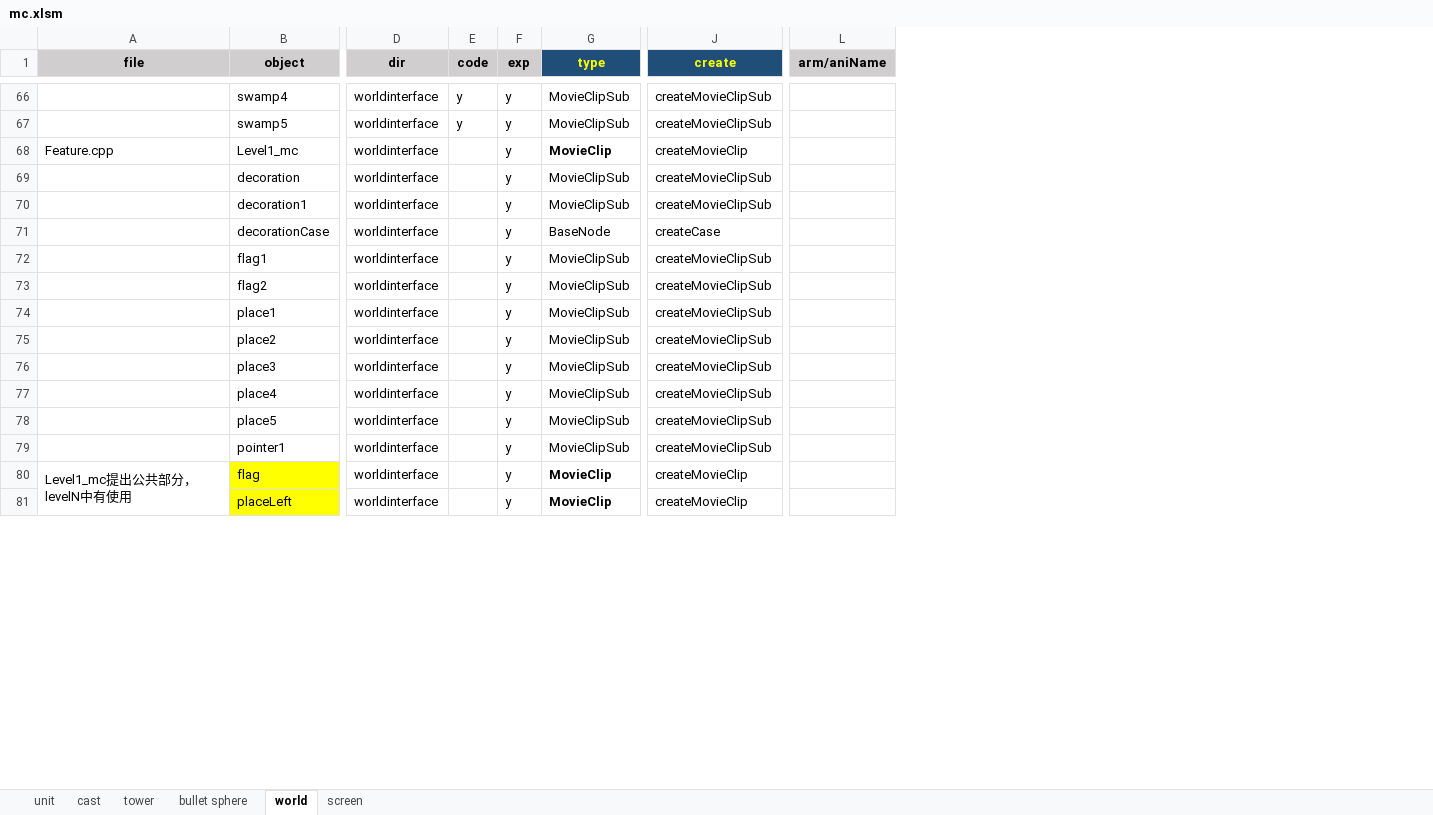
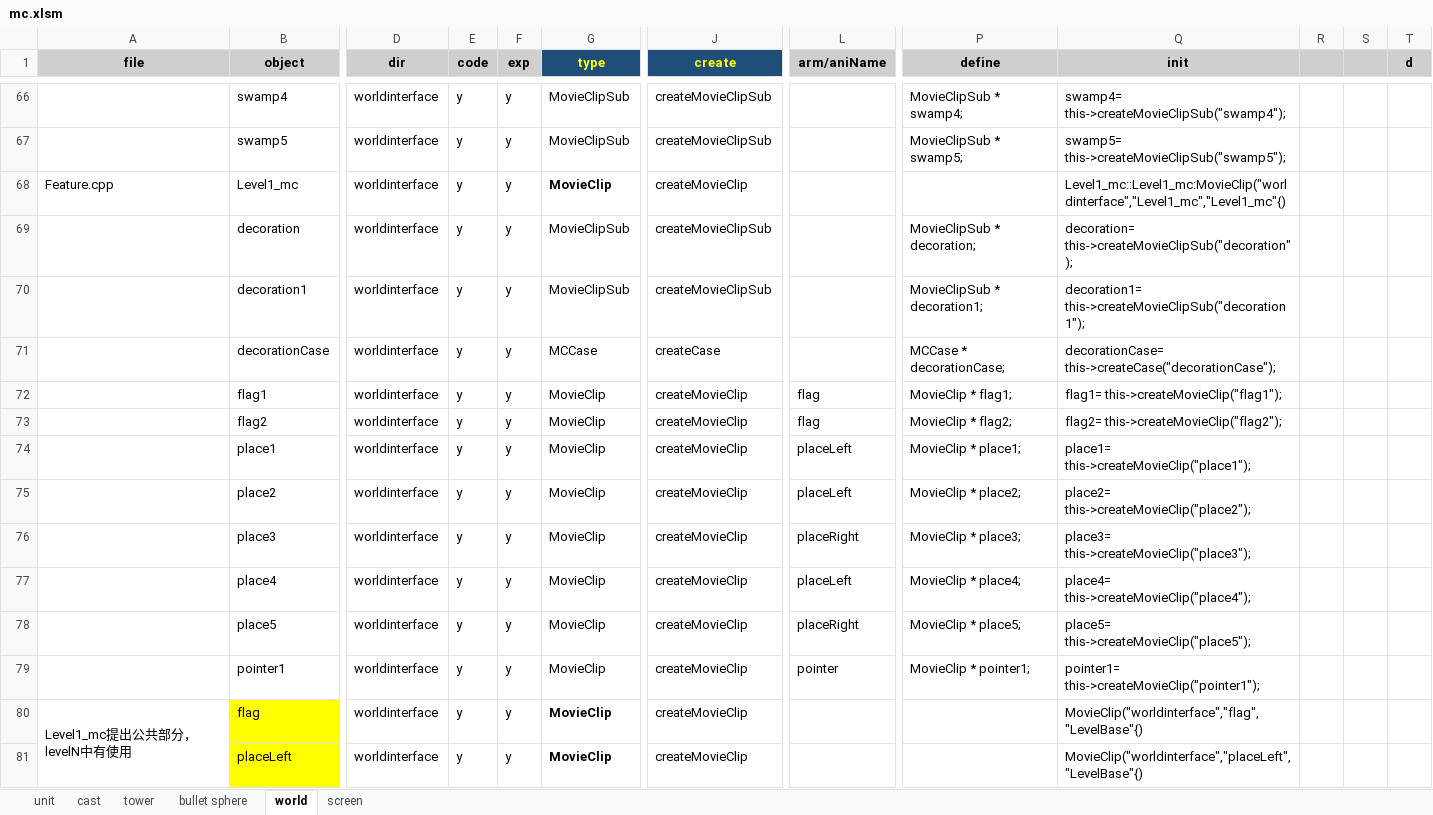
Before and after one commit to hans511002/brave, an Excel workbook: Resources/mc.xlsm, sheet world, drawn as a sheet; only a part is shown, gaps mark what is left out; values as stored, in another font and other column widths than the file's, no borders; the diff covers the shown part only; the diff names each change by its address in the sheet, - before the commit and + after, or states it on an @@ line.

```diff
--- a/Resources/mc.xlsm (sheet world)
+++ b/Resources/mc.xlsm (sheet world)
+column P (define), rows 66-79: MovieClipSub * swamp4; | MovieClipSub * swamp5; |  | MovieClipSub * decoration; | MovieClipSub * decoration1; | MCCase * decorationCase; | MovieClip * flag1; | MovieClip * flag2; | MovieClip * place1; | MovieClip * place2; | MovieClip * place3; | MovieClip * place4; | MovieClip * place5; | MovieClip * pointer1;
+column Q (init), rows 66-81: swamp4= this->createMovieClipSub("swamp4"); | swamp5= this->createMovieClipSub("swamp5"); | Level1_mc::Level1_mc:MovieClip("worldinterface","Level1_mc","Level1_mc"{) | decoration= this->createMovieClipSub("decoration"); | decoration1= this->createMovieClipSub("decoration1"); | decorationCase= this->createCase("decorationCase"); | flag1= this->createMovieClip("flag1"); | flag2= this->createMovieClip("flag2"); | place1= this->createMovieClip("place1"); | place2= this->createMovieClip("place2"); | place3= this->createMovieClip("place3"); | place4= this->createMovieClip("place4"); | place5= this->createMovieClip("place5"); | pointer1= this->createMovieClip("pointer1"); | MovieClip("worldinterface","flag","LevelBase"{) | MovieClip("worldinterface","placeLeft","LevelBase"{)
+column R, empty
+column S, empty
+column T (d), empty
-E68:E81 (code): (empty)
+E68:E81 (code): y
-G71 (type): BaseNode
+G71 (type): MCCase
-G72:G79 (type): MovieClipSub
+G72:G79 (type): MovieClip
-J72:J79 (create): createMovieClipSub
+J72:J79 (create): createMovieClip
-L72:L73 (arm/aniName): (empty)
+L72:L73 (arm/aniName): flag
-L74:L75 (arm/aniName): (empty)
+L74:L75 (arm/aniName): placeLeft
-L76 (arm/aniName): (empty)
+L76 (arm/aniName): placeRight
-L77 (arm/aniName): (empty)
+L77 (arm/aniName): placeLeft
-L78 (arm/aniName): (empty)
+L78 (arm/aniName): placeRight
-L79 (arm/aniName): (empty)
+L79 (arm/aniName): pointer
```
Also changed, not shown: 112 edited cells and cell formats elsewhere in this sheet, sheet screen, sheet tower, sheet unit, sheet bullet sphere, sheet cast, formulas that keep their value, 43 other files.
